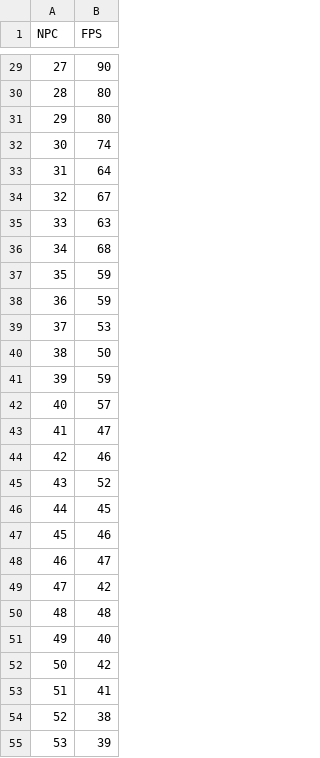
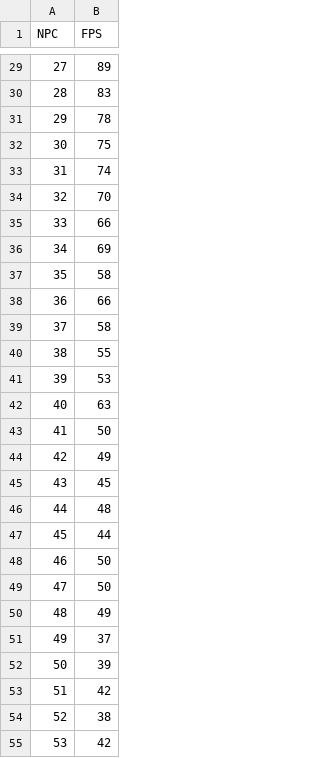
Before and after one commit to 0leg105/Bachelor-Arbeit, a CSV file: latex/tex/kapitel/csv/bt_plot_data.csv, drawn as a sheet; only a part is shown, gaps mark what is left out; the diff covers the shown part only.

```diff
--- a/latex/tex/kapitel/csv/bt_plot_data.csv
+++ b/latex/tex/kapitel/csv/bt_plot_data.csv
@@ -29,27 +29,27 @@ NPC,FPS
-27,90
-28,80
-29,80
-30,74
-31,64
-32,67
-33,63
-34,68
-35,59
-36,59
-37,53
-38,50
-39,59
-40,57
-41,47
-42,46
-43,52
-44,45
-45,46
-46,47
-47,42
-48,48
-49,40
-50,42
-51,41
+27,89
+28,83
+29,78
+30,75
+31,74
+32,70
+33,66
+34,69
+35,58
+36,66
+37,58
+38,55
+39,53
+40,63
+41,50
+42,49
+43,45
+44,48
+45,44
+46,50
+47,50
+48,49
+49,37
+50,39
+51,42
 52,38
-53,39
+53,42
```
Also changed, not shown: 66 edited cells elsewhere in this file, latex/tex/kapitel/csv/fsm_plot_data.csv, latex/tex/kapitel/csv/goap_plot_data.csv, 10 other files.
